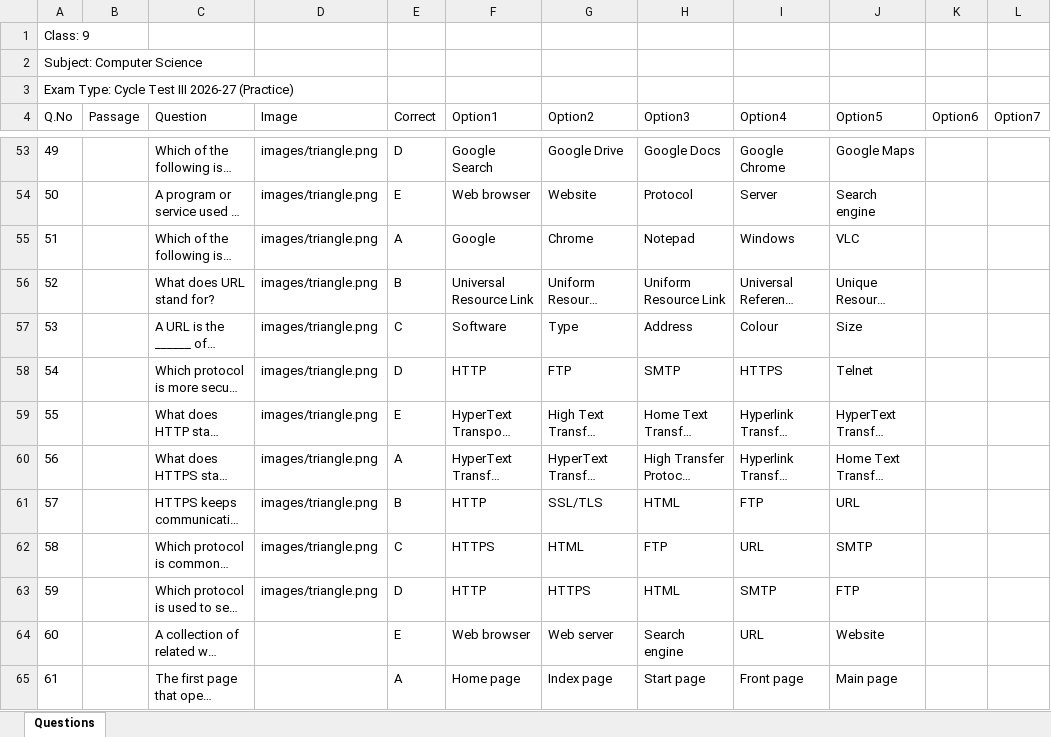
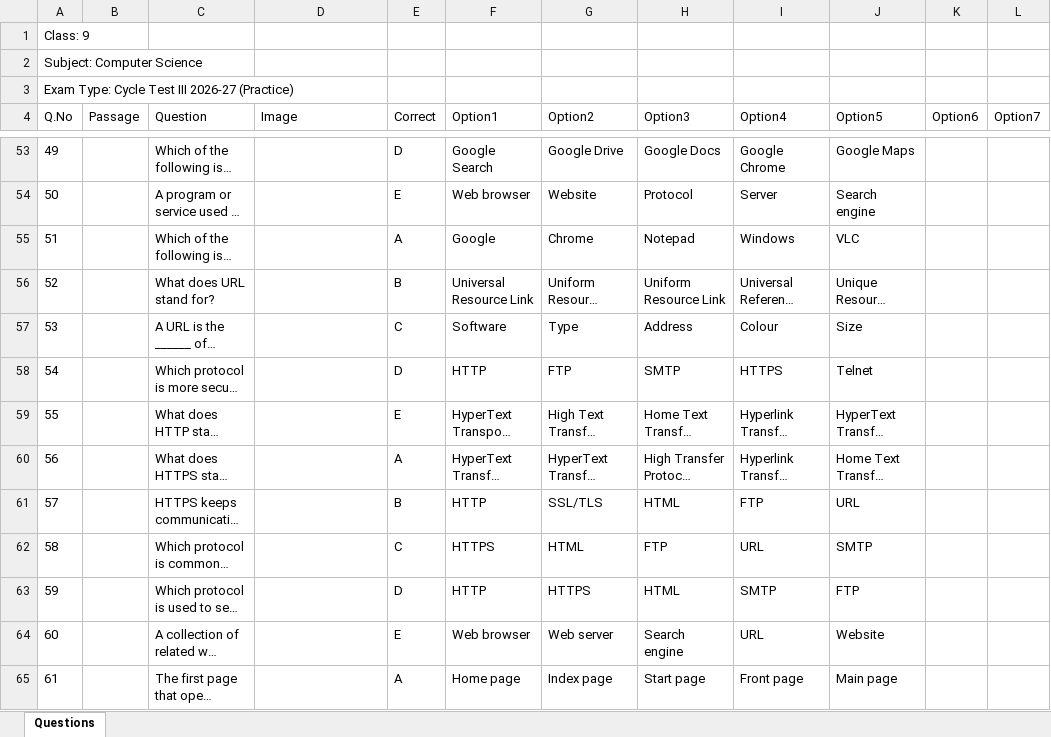
Before and after one commit to AnujMB/Quizweb, an Excel workbook: publish/questions.xlsx, sheet Questions, drawn as a sheet; only a part is shown, gaps mark what is left out; long unchanged cells end in …; values as stored, in another font and other column widths than the file's, no borders; the diff covers the shown part only; the diff names each change by its address in the sheet, - before the commit and + after, or states it on an @@ line.

```diff
--- a/publish/questions.xlsx (sheet Questions)
+++ b/publish/questions.xlsx (sheet Questions)
-D53:D63 (Image): images/triangle.png
+D53:D63 (Image): (empty)
```
Also changed, not shown: 89 edited cells elsewhere in this sheet, 7 other files.
